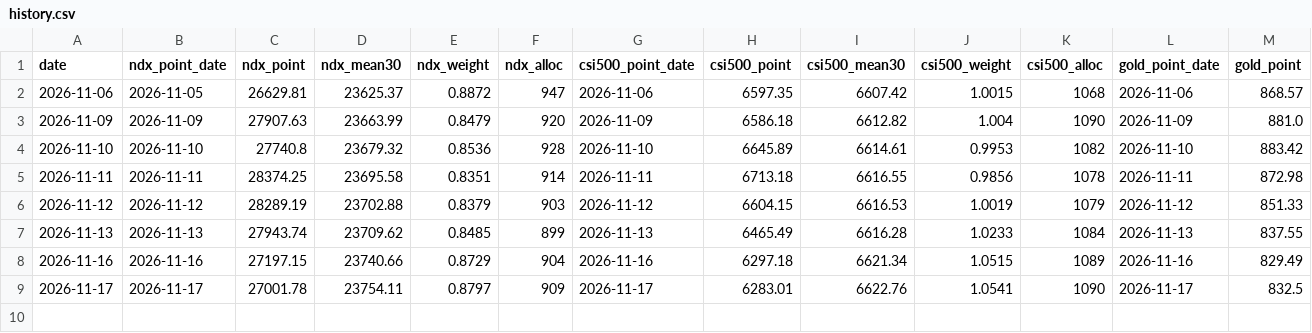
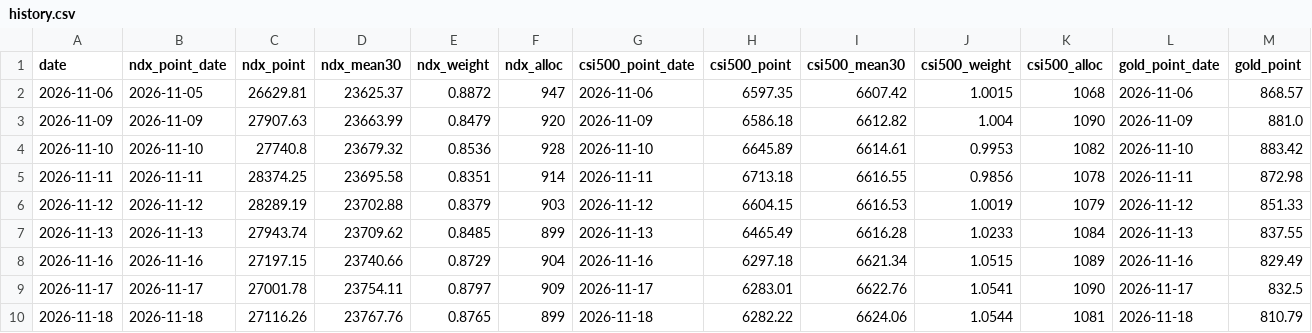
Before and after one commit to CPA101/dingtou-20nian, a CSV file: data/history.csv, drawn as a sheet; only a part is shown; rows hold the shown columns only; the diff names each change by its address in the sheet, - before the commit and + after, or states it on an @@ line.

```diff
--- a/data/history.csv
+++ b/data/history.csv
+row 10: 2026-11-18 | 2026-11-18 | 27116.26 | 23767.76 | 0.8765 | 899 | 2026-11-18 | 6282.22 | 6624.06 | 1.0544 | 1081 | 2026-11-18 | 810.79
```
Also changed, not shown: 1 other file.
